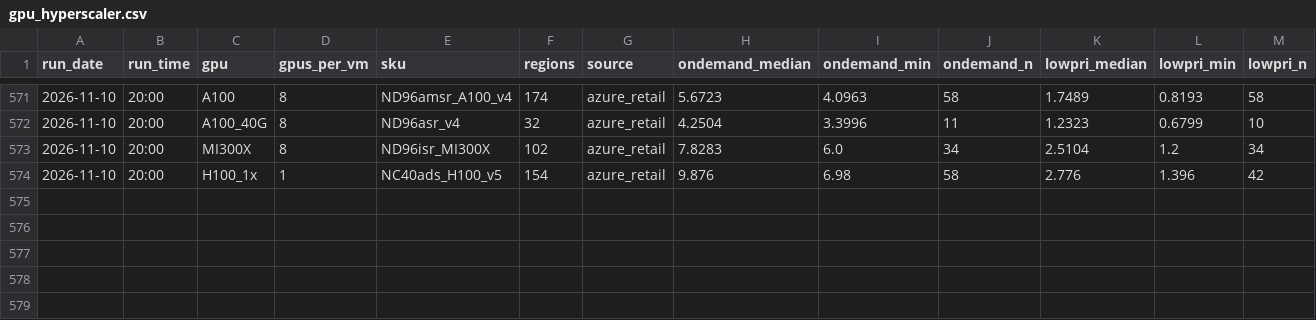
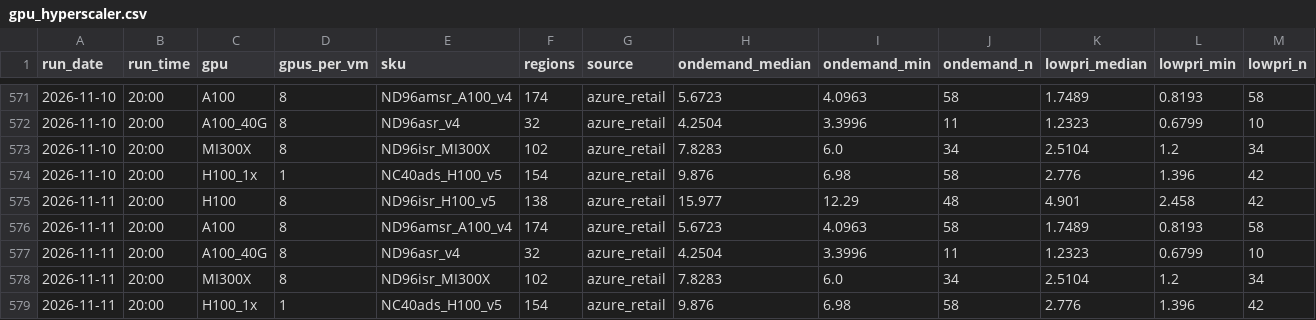
Before and after one commit to Zzr315/dc-watch, a CSV file: data/gpu_hyperscaler.csv, drawn as a sheet; only a part is shown, gaps mark what is left out; rows hold the shown columns only; the diff names each change by its address in the sheet, - before the commit and + after, or states it on an @@ line.

```diff
--- a/data/gpu_hyperscaler.csv
+++ b/data/gpu_hyperscaler.csv
+row 575: 2026-11-11 | 20:00 | H100 | 8 | ND96isr_H100_v5 | 138 | azure_retail | 15.977 | 12.29 | 48 | 4.901 | 2.458 | 42
+row 576: 2026-11-11 | 20:00 | A100 | 8 | ND96amsr_A100_v4 | 174 | azure_retail | 5.6723 | 4.0963 | 58 | 1.7489 | 0.8193 | 58
+row 577: 2026-11-11 | 20:00 | A100_40G | 8 | ND96asr_v4 | 32 | azure_retail | 4.2504 | 3.3996 | 11 | 1.2323 | 0.6799 | 10
+row 578: 2026-11-11 | 20:00 | MI300X | 8 | ND96isr_MI300X | 102 | azure_retail | 7.8283 | 6.0 | 34 | 2.5104 | 1.2 | 34
+row 579: 2026-11-11 | 20:00 | H100_1x | 1 | NC40ads_H100_v5 | 154 | azure_retail | 9.876 | 6.98 | 58 | 2.776 | 1.396 | 42
```
Also changed, not shown: data/equity.csv, data/gpu_shadeform.csv, 10 other files.
